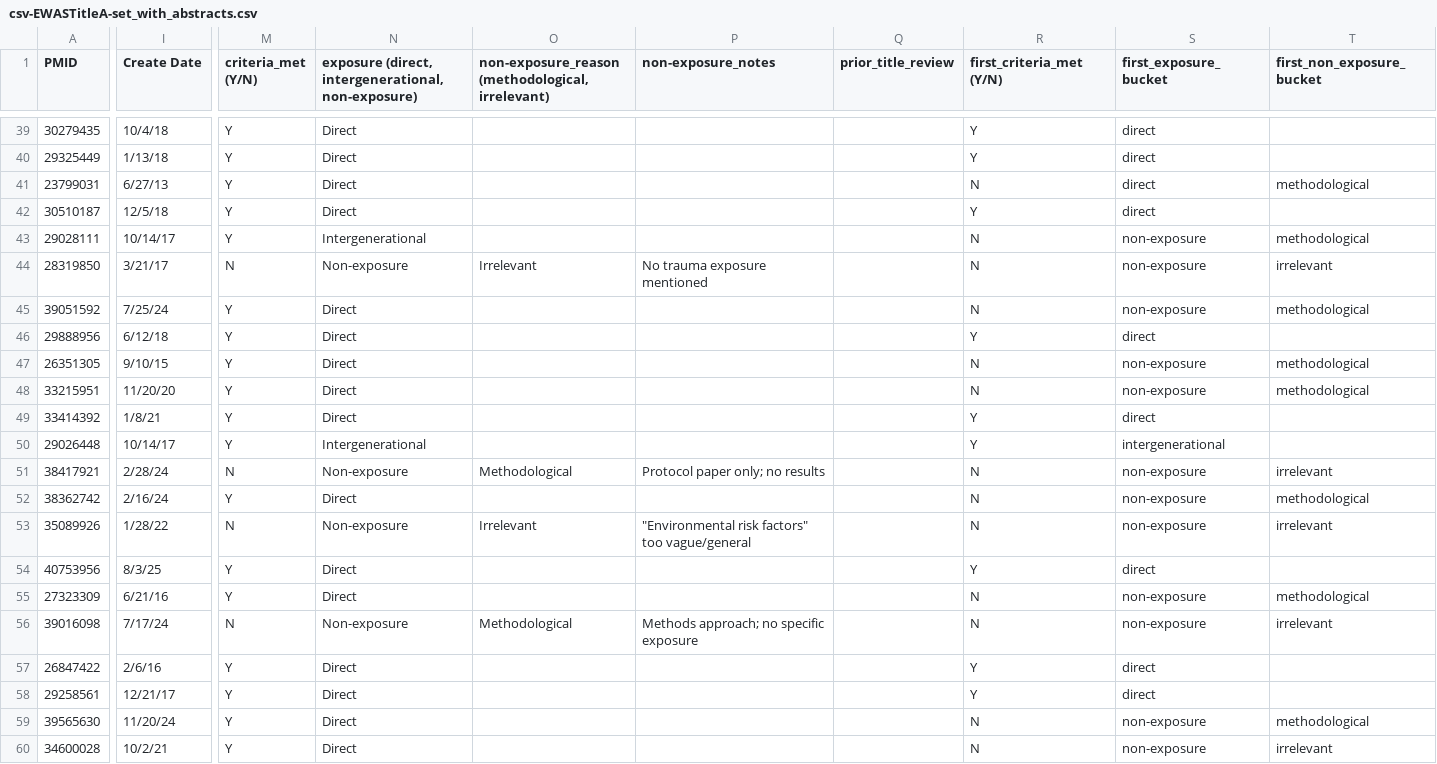
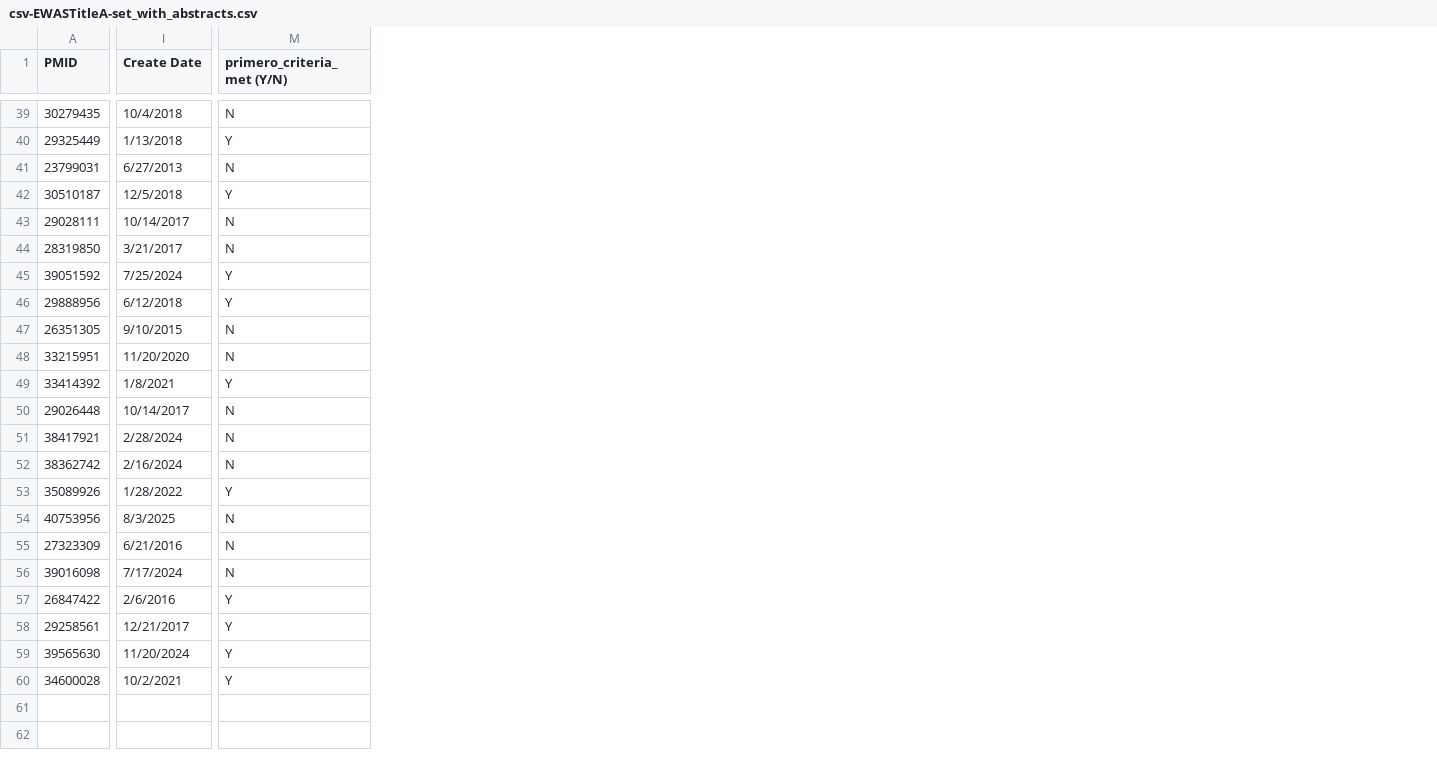
Before and after one commit to atsobanoudis/negriff-epigenomics, a CSV file: 02_lit-search/csv-EWASTitleA-set_with_abstracts.csv, drawn as a sheet; only a part is shown, gaps mark what is left out; removed rows and columns are numbered as before the commit, all else as after; the diff covers the shown part only; the diff names each change by its address in the sheet, - before the commit and + after, or states it on an @@ line.

```diff
--- a/02_lit-search/csv-EWASTitleA-set_with_abstracts.csv
+++ b/02_lit-search/csv-EWASTitleA-set_with_abstracts.csv
-column M (criteria_met (Y/N)), rows 39-60: Y | Y | Y | Y | Y | N | Y | Y | Y | Y | Y | Y | N | Y | N | Y | Y | N | Y | Y | Y | Y
-column N, row 1: exposure (direct, intergenerational, non-exposure); rows 39-60: Direct | Direct | Direct | Direct | Intergenerational | Non-exposure | Direct | Direct | Direct | Direct | Direct | Intergenerational | Non-exposure | Direct | Non-exposure | Direct | Direct | Non-exposure | Direct | Direct | Direct | Direct
-column O, row 1: non-exposure_reason (methodological, irrelevant); rows 44-56: Irrelevant |  |  |  |  |  |  | Methodological |  | Irrelevant |  |  | Methodological
-column P (non-exposure_notes), rows 44-56: No trauma exposure mentioned |  |  |  |  |  |  | Protocol paper only; no results |  | "Environmental risk factors" too vague/general |  |  | Methods approach; no specific exposure
-column Q (prior_title_review), empty
-column S (first_exposure_bucket), rows 39-60: direct | direct | direct | direct | non-exposure | non-exposure | non-exposure | direct | non-exposure | non-exposure | direct | intergenerational | non-exposure | non-exposure | non-exposure | direct | non-exposure | non-exposure | direct | direct | non-exposure | non-exposure
-column T (first_non_exposure_bucket), rows 41-60: methodological |  | methodological | irrelevant | methodological |  | methodological | methodological |  |  | irrelevant | methodological | irrelevant |  | methodological | irrelevant |  |  | methodological | irrelevant
-M1: first_criteria_met (Y/N)
+M1: primero_criteria_met (Y/N)
-I39 (Create Date): 10/4/18
+I39 (Create Date): 10/4/2018
-M39 (primero_criteria_met (Y/N)): Y
+M39 (primero_criteria_met (Y/N)): N
-I40 (Create Date): 1/13/18
+I40 (Create Date): 1/13/2018
-I41 (Create Date): 6/27/13
+I41 (Create Date): 6/27/2013
-I42 (Create Date): 12/5/18
+I42 (Create Date): 12/5/2018
-I43 (Create Date): 10/14/17
+I43 (Create Date): 10/14/2017
-I44 (Create Date): 3/21/17
+I44 (Create Date): 3/21/2017
-I45 (Create Date): 7/25/24
+I45 (Create Date): 7/25/2024
-M45 (primero_criteria_met (Y/N)): N
+M45 (primero_criteria_met (Y/N)): Y
-I46 (Create Date): 6/12/18
+I46 (Create Date): 6/12/2018
-I47 (Create Date): 9/10/15
+I47 (Create Date): 9/10/2015
-I48 (Create Date): 11/20/20
+I48 (Create Date): 11/20/2020
-I49 (Create Date): 1/8/21
+I49 (Create Date): 1/8/2021
-I50 (Create Date): 10/14/17
+I50 (Create Date): 10/14/2017
-M50 (primero_criteria_met (Y/N)): Y
+M50 (primero_criteria_met (Y/N)): N
-I51 (Create Date): 2/28/24
+I51 (Create Date): 2/28/2024
-I52 (Create Date): 2/16/24
+I52 (Create Date): 2/16/2024
-I53 (Create Date): 1/28/22
+I53 (Create Date): 1/28/2022
-M53 (primero_criteria_met (Y/N)): N
+M53 (primero_criteria_met (Y/N)): Y
-I54 (Create Date): 8/3/25
+I54 (Create Date): 8/3/2025
-M54 (primero_criteria_met (Y/N)): Y
+M54 (primero_criteria_met (Y/N)): N
-I55 (Create Date): 6/21/16
+I55 (Create Date): 6/21/2016
-I56 (Create Date): 7/17/24
+I56 (Create Date): 7/17/2024
-I57 (Create Date): 2/6/16
+I57 (Create Date): 2/6/2016
-I58 (Create Date): 12/21/17
+I58 (Create Date): 12/21/2017
-I59 (Create Date): 11/20/24
+I59 (Create Date): 11/20/2024
-M59:M60 (primero_criteria_met (Y/N)): N
+M59:M60 (primero_criteria_met (Y/N)): Y
-I60 (Create Date): 10/2/21
+I60 (Create Date): 10/2/2021
```
Also changed, not shown: 2 added columns, 1 removed column and 56 edited cells elsewhere in this file, 2 other files.
